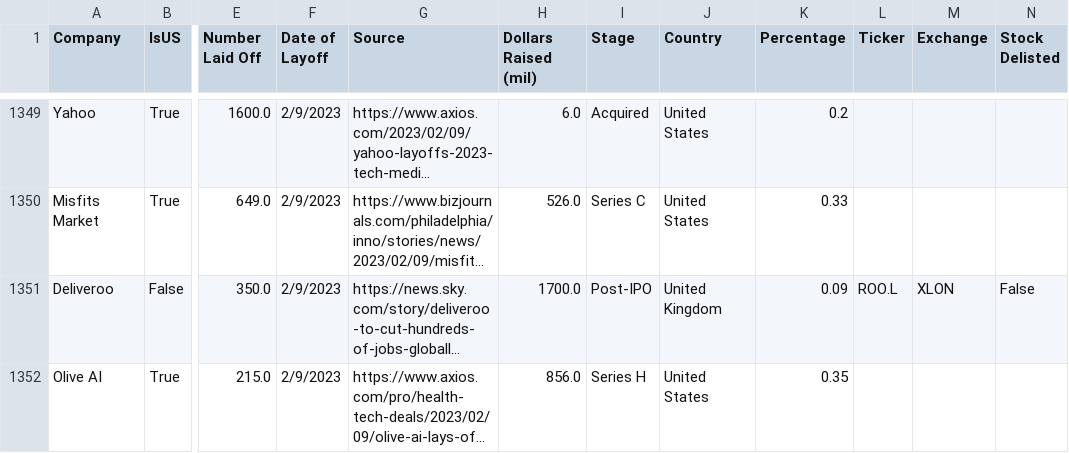
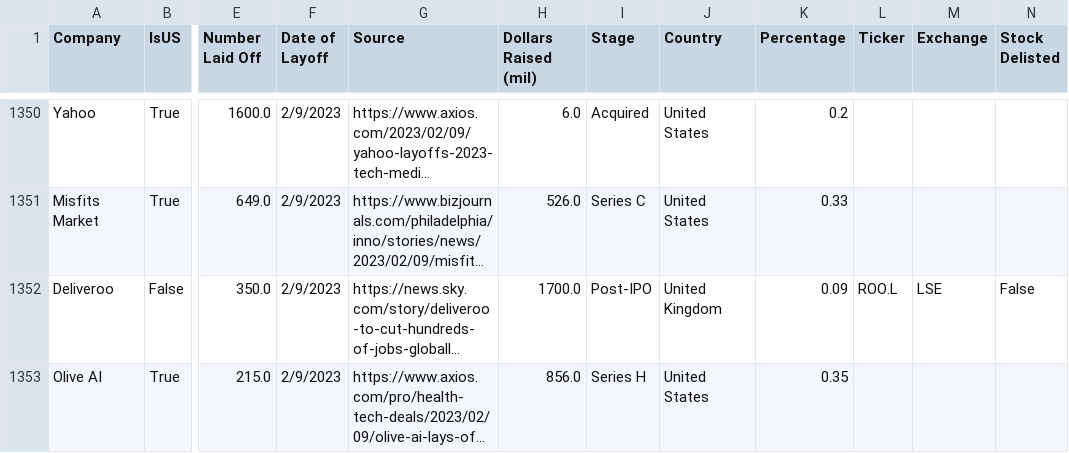
Before and after one commit to oliviazow/MOREresearch, a CSV file: data/layoffData.csv, drawn as a sheet; only a part is shown, gaps mark what is left out; long unchanged cells end in …; addresses are those after the commit; the diff covers the shown part only; the diff names each change by its address in the sheet, - before the commit and + after, or states it on an @@ line.

```diff
--- a/data/layoffData.csv
+++ b/data/layoffData.csv
-M1352 (Exchange): XLON
+M1352 (Exchange): LSE
```
Also changed, not shown: 4 added rows and 50 edited cells elsewhere in this file, data/publicCompanyTickers.csv, 2 other files.
